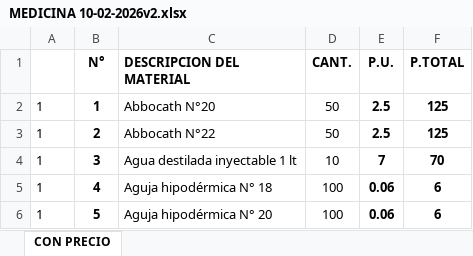
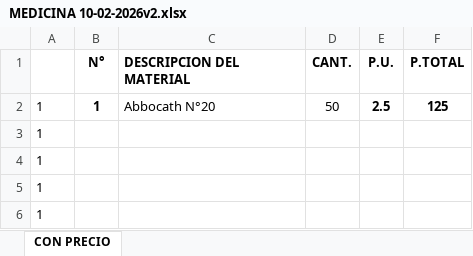
Before and after one commit to Juan773/cotizador, an Excel workbook: formato/MEDICINA 10-02-2026v2.xlsx, sheet CON PRECIO, drawn as a sheet; values as stored, in another font and other column widths than the file's, no borders; removed rows and columns are numbered as before the commit, all else as after; the diff names each change by its address in the sheet, - before the commit and + after, or states it on an @@ line.

Commit message:
update attachments list

```diff
--- a/formato/MEDICINA 10-02-2026v2.xlsx (sheet CON PRECIO)
+++ b/formato/MEDICINA 10-02-2026v2.xlsx (sheet CON PRECIO)
-row 3: 1 | 2 | Abbocath N°22 | 50 | 2.5 | 125
-row 4: 1 | 3 | Agua destilada inyectable 1 lt | 10 | 7 | 70
-row 5: 1 | 4 | Aguja hipodérmica N° 18 | 100 | 0.06 | 6
-row 6: 1 | 5 | Aguja hipodérmica N° 20 | 100 | 0.06 | 6
+row 3: 1
+row 4: 1
+row 5: 1
+row 6: 1
```
Also changed, not shown: 4 other files.
